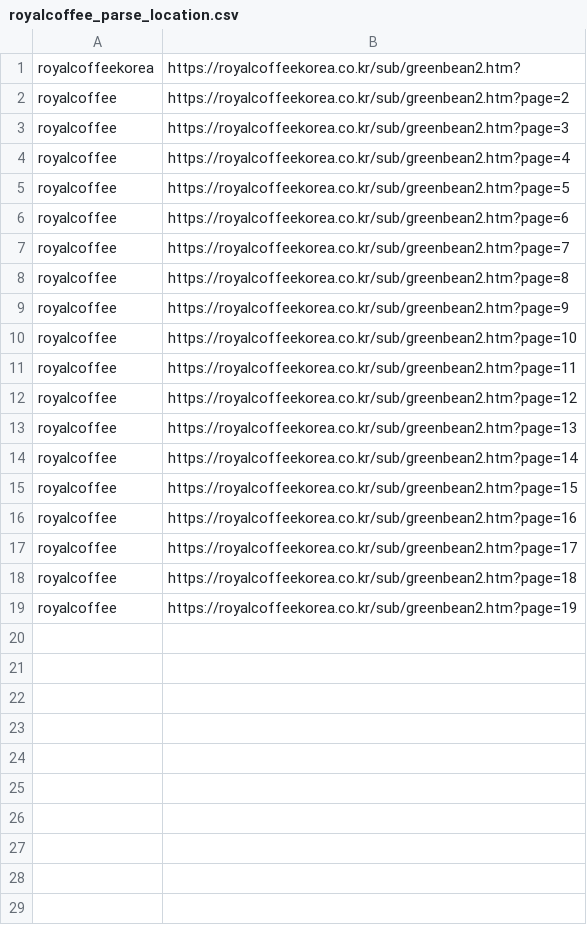
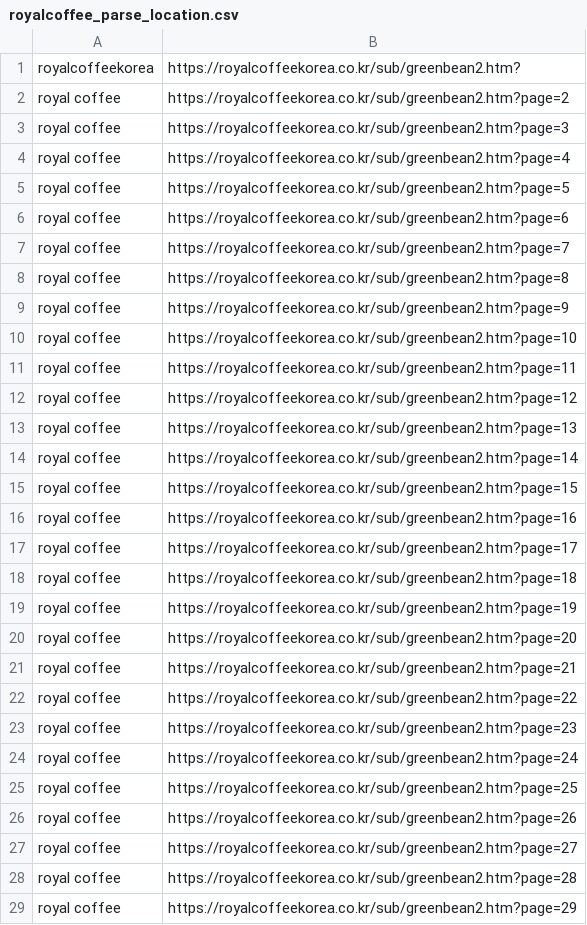
Before and after one commit to peacepiece7/greenbean-info-crawler, a CSV file: assets/royalcoffee/royalcoffee_parse_location.csv, drawn as a sheet; only a part is shown; the diff covers the shown part only.

Commit message:
update royal coffee parser

```diff
--- a/assets/royalcoffee/royalcoffee_parse_location.csv
+++ b/assets/royalcoffee/royalcoffee_parse_location.csv
@@ -1,19 +1,29 @@
 royalcoffeekorea,https://royalcoffeekorea.co.kr/sub/greenbean2.htm?
-royalcoffee,https://royalcoffeekorea.co.kr/sub/greenbean2.htm?page=2
-royalcoffee,https://royalcoffeekorea.co.kr/sub/greenbean2.htm?page=3
-royalcoffee,https://royalcoffeekorea.co.kr/sub/greenbean2.htm?page=4
-royalcoffee,https://royalcoffeekorea.co.kr/sub/greenbean2.htm?page=5
-royalcoffee,https://royalcoffeekorea.co.kr/sub/greenbean2.htm?page=6
-royalcoffee,https://royalcoffeekorea.co.kr/sub/greenbean2.htm?page=7
-royalcoffee,https://royalcoffeekorea.co.kr/sub/greenbean2.htm?page=8
-royalcoffee,https://royalcoffeekorea.co.kr/sub/greenbean2.htm?page=9
-royalcoffee,https://royalcoffeekorea.co.kr/sub/greenbean2.htm?page=10
-royalcoffee,https://royalcoffeekorea.co.kr/sub/greenbean2.htm?page=11
-royalcoffee,https://royalcoffeekorea.co.kr/sub/greenbean2.htm?page=12
-royalcoffee,https://royalcoffeekorea.co.kr/sub/greenbean2.htm?page=13
-royalcoffee,https://royalcoffeekorea.co.kr/sub/greenbean2.htm?page=14
-royalcoffee,https://royalcoffeekorea.co.kr/sub/greenbean2.htm?page=15
-royalcoffee,https://royalcoffeekorea.co.kr/sub/greenbean2.htm?page=16
-royalcoffee,https://royalcoffeekorea.co.kr/sub/greenbean2.htm?page=17
-royalcoffee,https://royalcoffeekorea.co.kr/sub/greenbean2.htm?page=18
-royalcoffee,https://royalcoffeekorea.co.kr/sub/greenbean2.htm?page=19
+royal coffee,https://royalcoffeekorea.co.kr/sub/greenbean2.htm?page=2
+royal coffee,https://royalcoffeekorea.co.kr/sub/greenbean2.htm?page=3
+royal coffee,https://royalcoffeekorea.co.kr/sub/greenbean2.htm?page=4
+royal coffee,https://royalcoffeekorea.co.kr/sub/greenbean2.htm?page=5
+royal coffee,https://royalcoffeekorea.co.kr/sub/greenbean2.htm?page=6
+royal coffee,https://royalcoffeekorea.co.kr/sub/greenbean2.htm?page=7
+royal coffee,https://royalcoffeekorea.co.kr/sub/greenbean2.htm?page=8
+royal coffee,https://royalcoffeekorea.co.kr/sub/greenbean2.htm?page=9
+royal coffee,https://royalcoffeekorea.co.kr/sub/greenbean2.htm?page=10
+royal coffee,https://royalcoffeekorea.co.kr/sub/greenbean2.htm?page=11
+royal coffee,https://royalcoffeekorea.co.kr/sub/greenbean2.htm?page=12
+royal coffee,https://royalcoffeekorea.co.kr/sub/greenbean2.htm?page=13
+royal coffee,https://royalcoffeekorea.co.kr/sub/greenbean2.htm?page=14
+royal coffee,https://royalcoffeekorea.co.kr/sub/greenbean2.htm?page=15
+royal coffee,https://royalcoffeekorea.co.kr/sub/greenbean2.htm?page=16
+royal coffee,https://royalcoffeekorea.co.kr/sub/greenbean2.htm?page=17
+royal coffee,https://royalcoffeekorea.co.kr/sub/greenbean2.htm?page=18
+royal coffee,https://royalcoffeekorea.co.kr/sub/greenbean2.htm?page=19
+royal coffee,https://royalcoffeekorea.co.kr/sub/greenbean2.htm?page=20
+royal coffee,https://royalcoffeekorea.co.kr/sub/greenbean2.htm?page=21
+royal coffee,https://royalcoffeekorea.co.kr/sub/greenbean2.htm?page=22
+royal coffee,https://royalcoffeekorea.co.kr/sub/greenbean2.htm?page=23
+royal coffee,https://royalcoffeekorea.co.kr/sub/greenbean2.htm?page=24
+royal coffee,https://royalcoffeekorea.co.kr/sub/greenbean2.htm?page=25
+royal coffee,https://royalcoffeekorea.co.kr/sub/greenbean2.htm?page=26
+royal coffee,https://royalcoffeekorea.co.kr/sub/greenbean2.htm?page=27
+royal coffee,https://royalcoffeekorea.co.kr/sub/greenbean2.htm?page=28
+royal coffee,https://royalcoffeekorea.co.kr/sub/greenbean2.htm?page=29
```
Also changed, not shown: 2 added rows elsewhere in this file, 8 other files.
